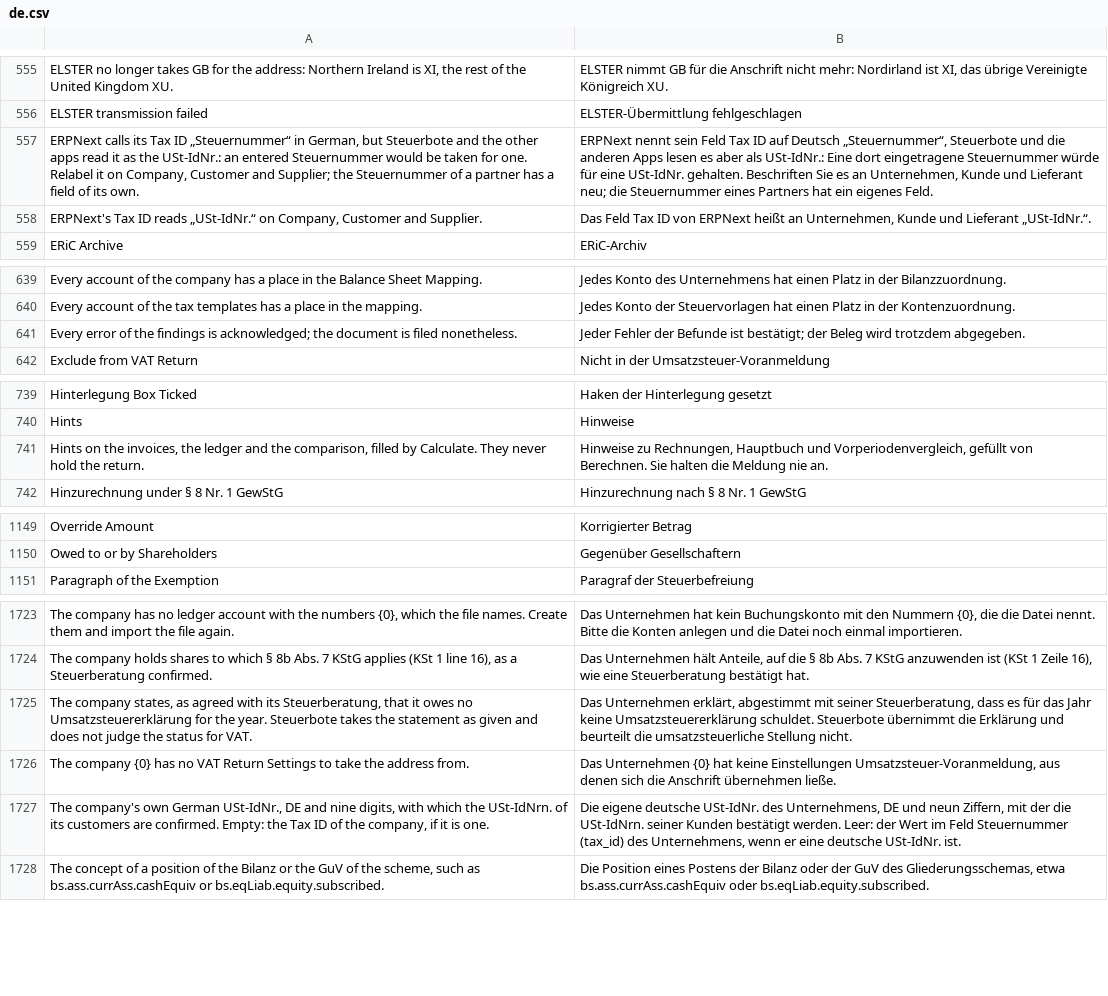
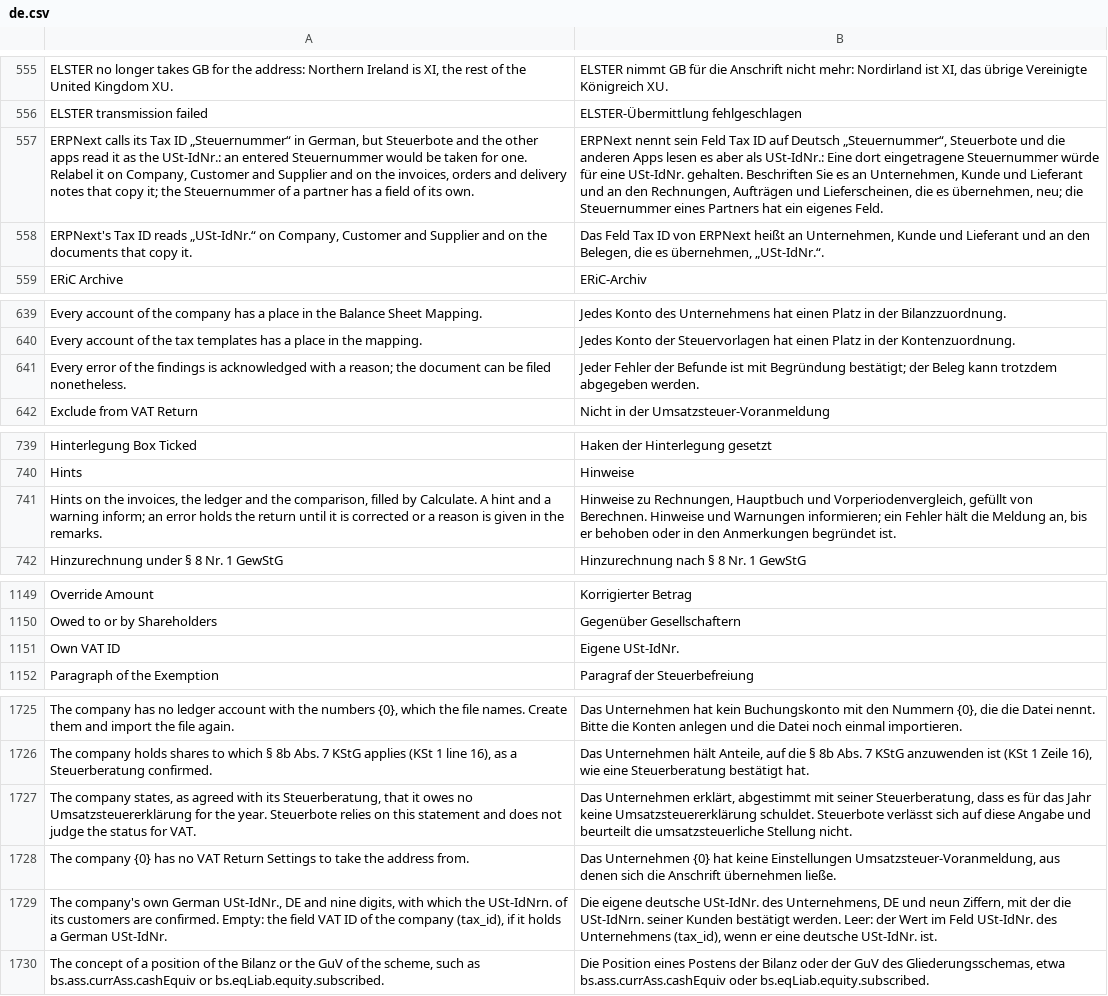
Before and after one commit to encircle360-oss/steuerbote, a CSV file: steuerbote/translations/de.csv, drawn as a sheet; only a part is shown, gaps mark what is left out; addresses are those after the commit; the diff covers the shown part only; the diff names each change by its address in the sheet, - before the commit and + after, or states it on an @@ line.

Commit message:
keep proof records read-only, relabel the vat id on documents, ask once per own vat id and day, and say plainly what errors and statements do

```diff
--- a/steuerbote/translations/de.csv
+++ b/steuerbote/translations/de.csv
-A557: …Customer and Supplier; the Steuernummer…
+A557: …Customer and Supplier and on the invoices, orders and delivery notes that copy it; the Steuernummer…
-B557: …und Lieferant neu; die…
+B557: …und Lieferant und an den Rechnungen, Aufträgen und Lieferscheinen, die es übernehmen, neu; die…
-A558: …Customer and Supplier.
+A558: …Customer and Supplier and on the documents that copy it.
-B558: …und Lieferant „USt-IdNr.“.
+B558: …und Lieferant und an den Belegen, die es übernehmen, „USt-IdNr.“.
-A641: …findings is acknowledged; the document is filed nonetheless.
+A641: …findings is acknowledged with a reason; the document can be filed nonetheless.
-B641: …Befunde ist bestätigt; der Beleg wird trotzdem abgegeben.
+B641: …Befunde ist mit Begründung bestätigt; der Beleg kann trotzdem abgegeben werden.
-A741: …by Calculate. They never hold the return.
+A741: …by Calculate. A hint and a warning inform; an error holds the return until it is corrected or a reason is given in the remarks.
-B741: …von Berechnen. Sie halten die Meldung nie an.
+B741: …von Berechnen. Hinweise und Warnungen informieren; ein Fehler hält die Meldung an, bis er behoben oder in den Anmerkungen begründet ist.
+row 1151: Own VAT ID | Eigene USt-IdNr.
-A1727: …year. Steuerbote takes the statement as given and does…
+A1727: …year. Steuerbote relies on this statement and does…
-B1727: …schuldet. Steuerbote übernimmt die Erklärung und beurteilt…
+B1727: …schuldet. Steuerbote verlässt sich auf diese Angabe und beurteilt…
-A1729: …Empty: the Tax ID of the company, if it is one.
+A1729: …Empty: the field VAT ID of the company (tax_id), if it holds a German USt-IdNr.
-B1729: …im Feld Steuernummer (tax_id) des Unternehmens, wenn er…
+B1729: …im Feld USt-IdNr. des Unternehmens (tax_id), wenn er…
```
Also changed, not shown: 1 added row and 2 edited cells elsewhere in this file, 14 other files.
